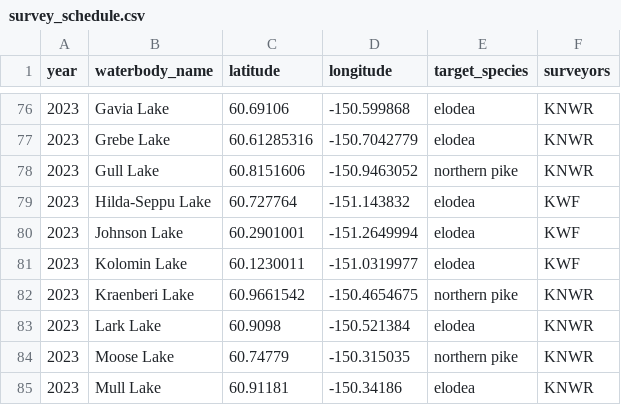
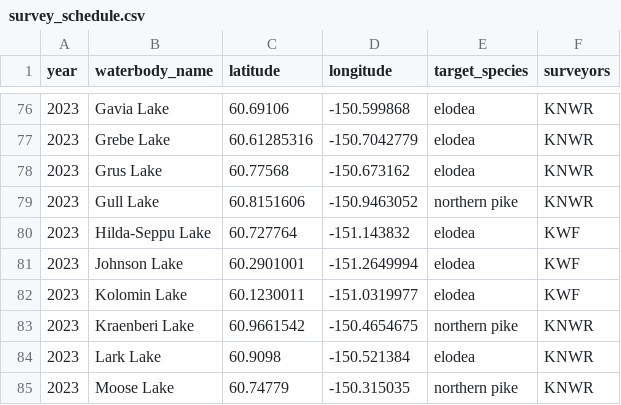
Before and after one commit to Kenai-NWR-bio/AISschedule, a CSV file: data/raw_data/planning_data/survey_schedule.csv, drawn as a sheet; only a part is shown, gaps mark what is left out; the shorter side is filled out with more unchanged rows.

Commit message:
Add Grus Lake

```diff
--- a/data/raw_data/planning_data/survey_schedule.csv
+++ b/data/raw_data/planning_data/survey_schedule.csv
@@ -77,2 +77,3 @@ year,waterbody_name,latitude,longitude,target_species,surveyors
 2023,Grebe Lake,60.61285316,-150.7042779,elodea,KNWR
+2023,Grus Lake,60.77568,-150.673162,elodea,KNWR
 2023,Gull Lake,60.8151606,-150.9463052,northern pike,KNWR
```
Also changed, not shown: 1 other file.
